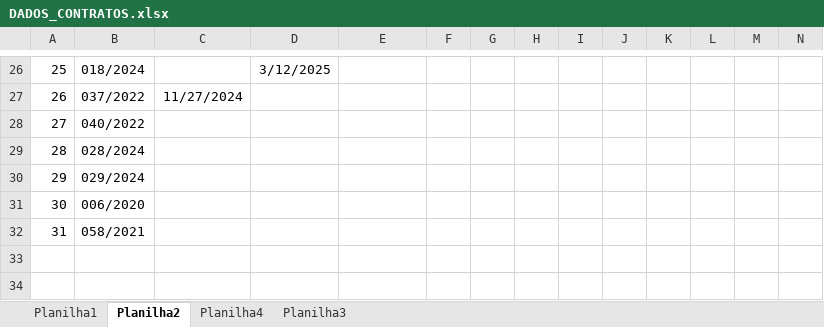
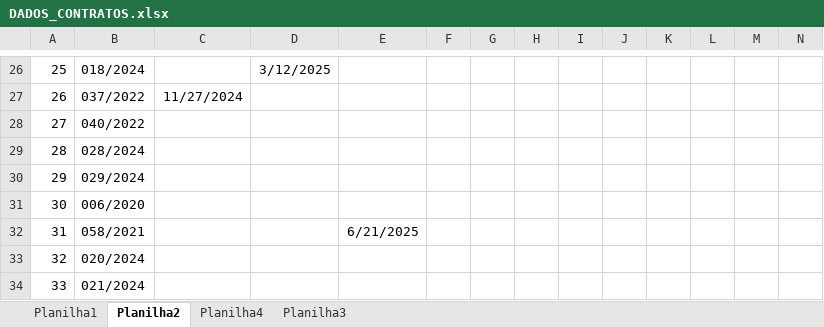
Before and after one commit to brumas2022/patrimonio, an Excel workbook: DADOS_CONTRATOS.xlsx, sheet Planilha2, drawn as a sheet; only a part is shown, gaps mark what is left out; values as stored, in another font and other column widths than the file's, no borders; rows hold the shown columns only; the diff names each change by its address in the sheet, - before the commit and + after, or states it on an @@ line.

```diff
--- a/DADOS_CONTRATOS.xlsx (sheet Planilha2)
+++ b/DADOS_CONTRATOS.xlsx (sheet Planilha2)
-E32: (empty)
+E32: 6/21/2025
+row 33: 32 | 020/2024
+row 34: 33 | 021/2024
```
Also changed, not shown: sheet Planilha3, sheet Planilha1.
